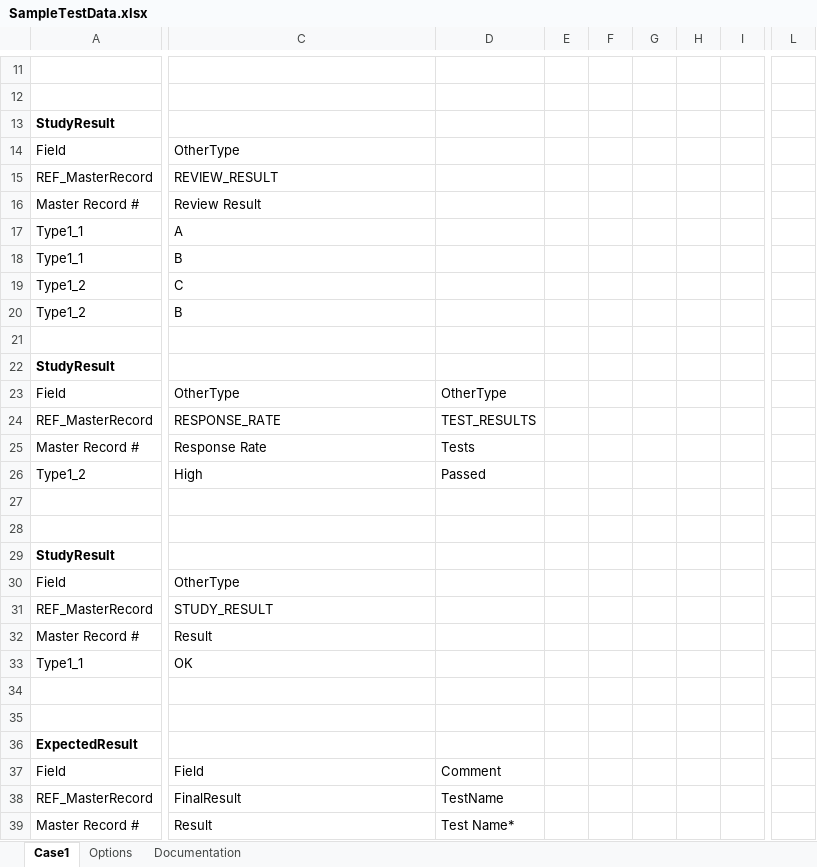
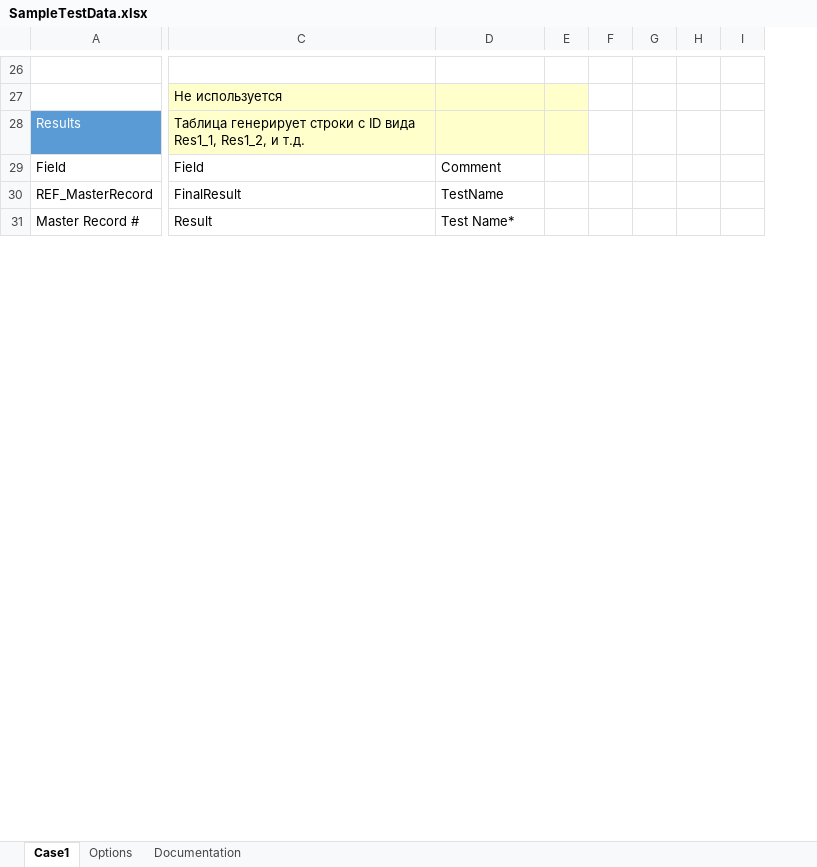
Before and after one commit to vlad-shestakov/TestDataGenerator, an Excel workbook: SampleTestData.xlsx, sheet Case1, drawn as a sheet; only a part is shown, gaps mark what is left out; values as stored, in another font and other column widths than the file's, no borders; table styles not drawn; removed rows and columns are numbered as before the commit, all else as after; rows hold the shown columns only; the diff covers the shown part only; the diff names each change by its address in the sheet, - before the commit and + after, or states it on an @@ line.

```diff
--- a/SampleTestData.xlsx (sheet Case1)
+++ b/SampleTestData.xlsx (sheet Case1)
-column E, empty
-column F, empty
-column G, empty
-column H, empty
-column I, empty
-column L, empty
+column E, empty
+column F, empty
+column G, empty
+column H, empty
+column I, empty
-C27: (empty)
+C27: Не используется
-C27:D27 fill: none
+C27:D27 fill: #FFFFCC
-row 13: StudyResult
-row 14: Field | OtherType
-row 15: REF_MasterRecord | REVIEW_RESULT
-row 16: Master Record # | Review Result
-row 17: Type1_1 | A
-row 18: Type1_1 | B
-row 19: Type1_2 | C
-row 20: Type1_2 | B
-row 28: (empty)
+row 28: Results | Таблица генерирует строки с ID вида Res1_1, Res1_2, и т.д.
-A28 fill: none
+A28 fill: #5B9BD5
-C28:D28 fill: none
+C28:D28 fill: #FFFFCC
-row 22: StudyResult
-row 23: Field | OtherType | OtherType
-row 24: REF_MasterRecord | RESPONSE_RATE | TEST_RESULTS
-row 25: Master Record # | Response Rate | Tests
-row 26: Type1_2 | High | Passed
-row 27: (empty)
-row 28: (empty)
-row 29: StudyResult
-row 30: Field | OtherType
-row 31: REF_MasterRecord | STUDY_RESULT
-row 32: Master Record # | Result
-row 33: Type1_1 | OK
-row 34: (empty)
-row 35: (empty)
-row 36: ExpectedResult
```
Also changed, not shown: 19 added rows, 4 removed rows, 2 removed columns and 2 edited cells elsewhere in this sheet, sheet Options, SampleTestDataLIST.xlsm, 15 other files.
